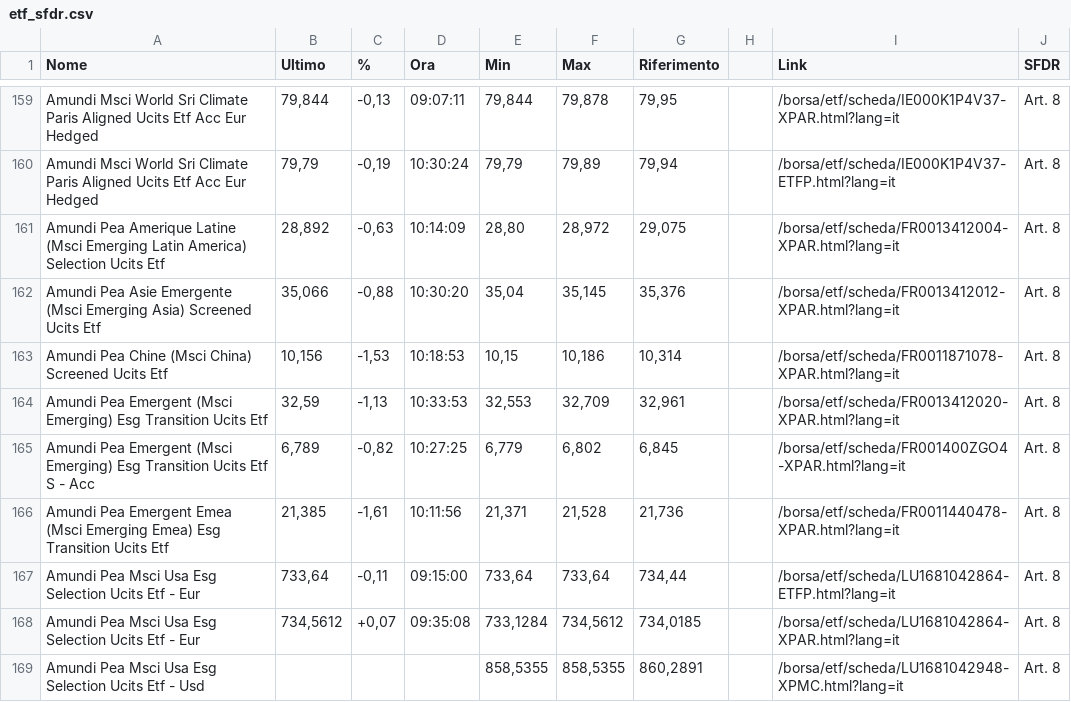
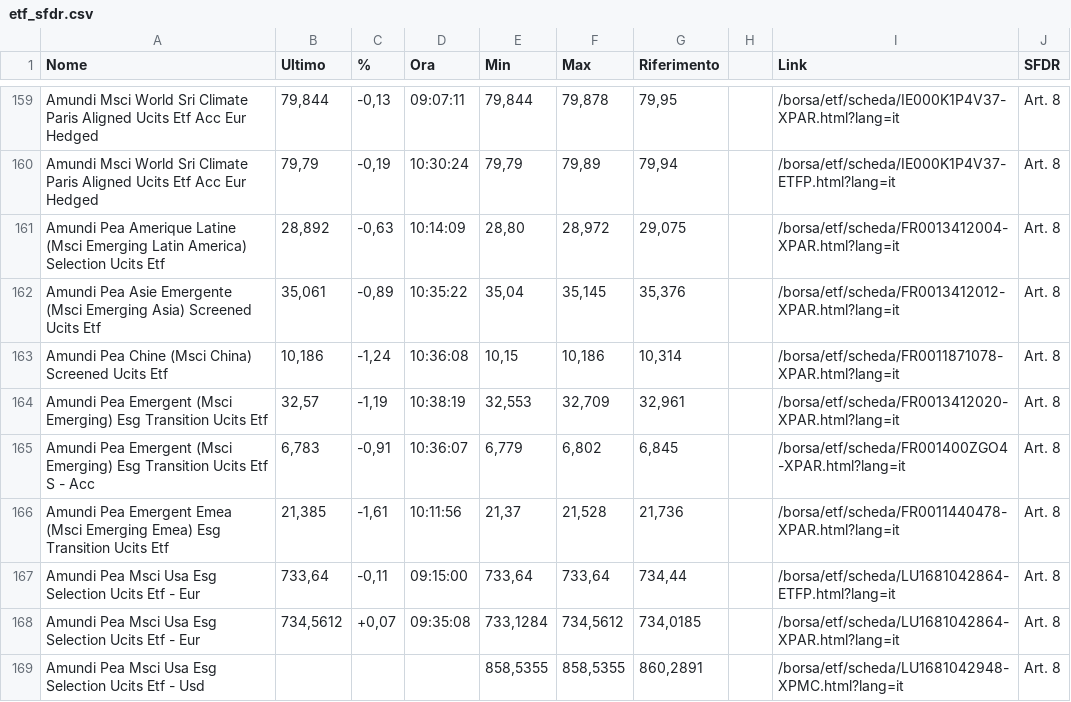
Before and after one commit to enricotontini/ETF-management-stockpicking-PandaPy, a CSV file: etf_sfdr.csv, drawn as a sheet; only a part is shown, gaps mark what is left out; the diff covers the shown part only.

```diff
--- a/etf_sfdr.csv
+++ b/etf_sfdr.csv
@@ -161,7 +161,7 @@ Amundi Msci World Sri Climate Paris Aligned Ucits Etf Acc Eur Hedged,"79,79","-0
 Amundi Pea Amerique Latine (Msci Emerging Latin America) Selection Ucits Etf,"28,892","-0,63",10:14:09,"28,80","28,972","29,075",,/borsa/etf/scheda/FR0013412004-XPAR.html?lang=it,Art. 8
-Amundi Pea Asie Emergente (Msci Emerging Asia) Screened Ucits Etf,"35,066","-0,88",10:30:20,"35,04","35,145","35,376",,/borsa/etf/scheda/FR0013412012-XPAR.html?lang=it,Art. 8
-Amundi Pea Chine (Msci China) Screened Ucits Etf,"10,156","-1,53",10:18:53,"10,15","10,186","10,314",,/borsa/etf/scheda/FR0011871078-XPAR.html?lang=it,Art. 8
-Amundi Pea Emergent (Msci Emerging) Esg Transition Ucits Etf,"32,59","-1,13",10:33:53,"32,553","32,709","32,961",,/borsa/etf/scheda/FR0013412020-XPAR.html?lang=it,Art. 8
-Amundi Pea Emergent (Msci Emerging) Esg Transition Ucits Etf S - Acc,"6,789","-0,82",10:27:25,"6,779","6,802","6,845",,/borsa/etf/scheda/FR001400ZGO4-XPAR.html?lang=it,Art. 8
-Amundi Pea Emergent Emea (Msci Emerging Emea) Esg Transition Ucits Etf,"21,385","-1,61",10:11:56,"21,371","21,528","21,736",,/borsa/etf/scheda/FR0011440478-XPAR.html?lang=it,Art. 8
+Amundi Pea Asie Emergente (Msci Emerging Asia) Screened Ucits Etf,"35,061","-0,89",10:35:22,"35,04","35,145","35,376",,/borsa/etf/scheda/FR0013412012-XPAR.html?lang=it,Art. 8
+Amundi Pea Chine (Msci China) Screened Ucits Etf,"10,186","-1,24",10:36:08,"10,15","10,186","10,314",,/borsa/etf/scheda/FR0011871078-XPAR.html?lang=it,Art. 8
+Amundi Pea Emergent (Msci Emerging) Esg Transition Ucits Etf,"32,57","-1,19",10:38:19,"32,553","32,709","32,961",,/borsa/etf/scheda/FR0013412020-XPAR.html?lang=it,Art. 8
+Amundi Pea Emergent (Msci Emerging) Esg Transition Ucits Etf S - Acc,"6,783","-0,91",10:36:07,"6,779","6,802","6,845",,/borsa/etf/scheda/FR001400ZGO4-XPAR.html?lang=it,Art. 8
+Amundi Pea Emergent Emea (Msci Emerging Emea) Esg Transition Ucits Etf,"21,385","-1,61",10:11:56,"21,37","21,528","21,736",,/borsa/etf/scheda/FR0011440478-XPAR.html?lang=it,Art. 8
 Amundi Pea Msci Usa Esg Selection Ucits Etf - Eur,"733,64","-0,11",09:15:00,"733,64","733,64","734,44",,/borsa/etf/scheda/LU1681042864-ETFP.html?lang=it,Art. 8
```
Also changed, not shown: 156 edited cells elsewhere in this file, etf_enriched.csv, 1 other file.
